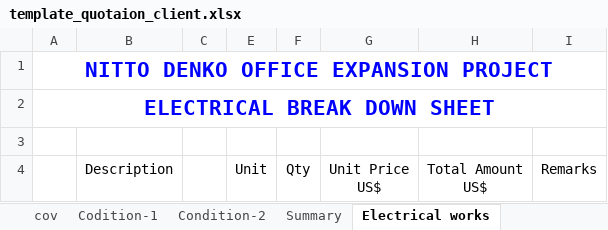
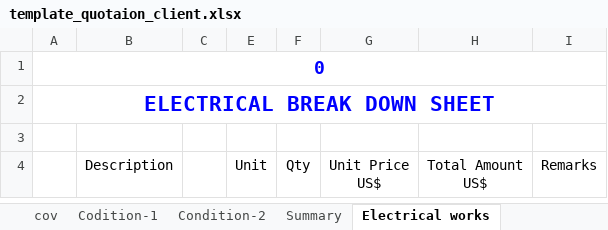
Before and after one commit to vmluan/sanyo, an Excel workbook: template_quotaion_client.xlsx, sheet Electrical works, drawn as a sheet; values as stored, in another font and other column widths than the file's, no borders; the diff names each change by its address in the sheet, - before the commit and + after, or states it on an @@ line.

```diff
--- a/template_quotaion_client.xlsx (sheet Electrical works)
+++ b/template_quotaion_client.xlsx (sheet Electrical works)
-A1: NITTO DENKO OFFICE EXPANSION PROJECT
+A1: 0
@@ A1 text size: smaller @@
```
Also changed, not shown: sheet cov, sheet Mechanical works, sheet Mechanical Maker list, sheet Elect Maker list, sheet Summary, 1 other file.
